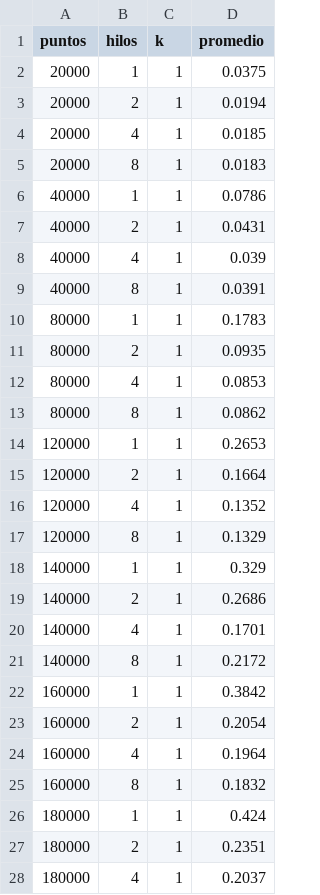
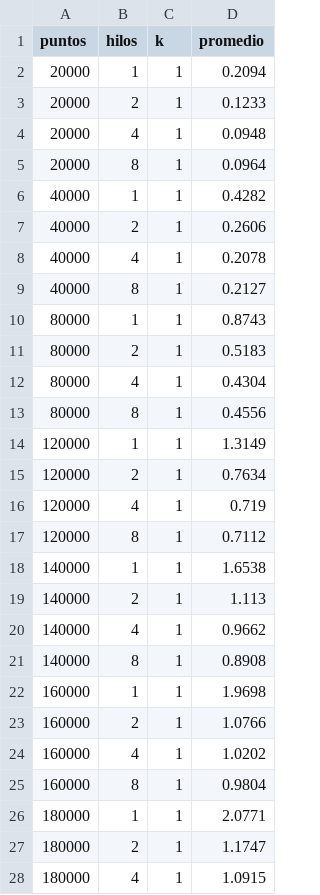
Before and after one commit to Joselmi/ProyectoComputoParalelo, a CSV file: datos/tiempos_p1_J.csv, drawn as a sheet; only a part is shown; the diff covers the shown part only.

```diff
--- a/datos/tiempos_p1_J.csv
+++ b/datos/tiempos_p1_J.csv
@@ -1,28 +1,28 @@
 puntos,hilos,k,promedio
-20000,1,1,0.0375
-20000,2,1,0.0194
-20000,4,1,0.0185
-20000,8,1,0.0183
-40000,1,1,0.0786
-40000,2,1,0.0431
-40000,4,1,0.039
-40000,8,1,0.0391
-80000,1,1,0.1783
-80000,2,1,0.0935
-80000,4,1,0.0853
-80000,8,1,0.0862
-120000,1,1,0.2653
-120000,2,1,0.1664
-120000,4,1,0.1352
-120000,8,1,0.1329
-140000,1,1,0.329
-140000,2,1,0.2686
-140000,4,1,0.1701
-140000,8,1,0.2172
-160000,1,1,0.3842
-160000,2,1,0.2054
-160000,4,1,0.1964
-160000,8,1,0.1832
-180000,1,1,0.424
-180000,2,1,0.2351
-180000,4,1,0.2037
+20000,1,1,0.2094
+20000,2,1,0.1233
+20000,4,1,0.0948
+20000,8,1,0.0964
+40000,1,1,0.4282
+40000,2,1,0.2606
+40000,4,1,0.2078
+40000,8,1,0.2127
+80000,1,1,0.8743
+80000,2,1,0.5183
+80000,4,1,0.4304
+80000,8,1,0.4556
+120000,1,1,1.3149
+120000,2,1,0.7634
+120000,4,1,0.719
+120000,8,1,0.7112
+140000,1,1,1.6538
+140000,2,1,1.113
+140000,4,1,0.9662
+140000,8,1,0.8908
+160000,1,1,1.9698
+160000,2,1,1.0766
+160000,4,1,1.0202
+160000,8,1,0.9804
+180000,1,1,2.0771
+180000,2,1,1.1747
+180000,4,1,1.0915
```
Also changed, not shown: 5 edited cells elsewhere in this file, datos/tiempos_p2_J.csv, 21 other files.
